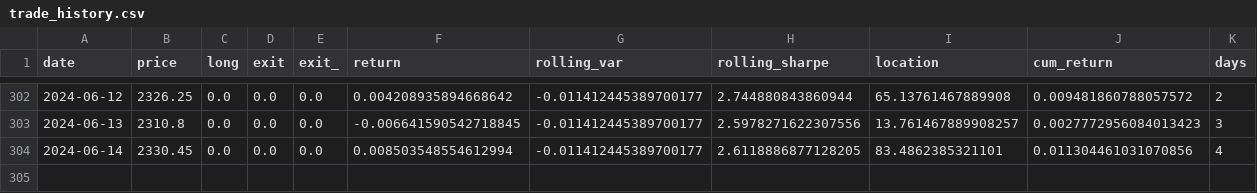
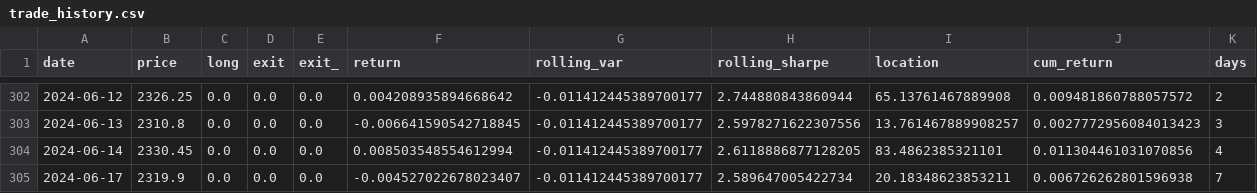
Before and after one commit to Jevillalbav/strategy, a CSV file: data/trade_history.csv, drawn as a sheet; only a part is shown, gaps mark what is left out; rows hold the shown columns only; the diff names each change by its address in the sheet, - before the commit and + after, or states it on an @@ line.

```diff
--- a/data/trade_history.csv
+++ b/data/trade_history.csv
+row 305: 2024-06-17 | 2319.9 | 0.0 | 0.0 | 0.0 | -0.004527022678023407 | -0.011412445389700177 | 2.589647005422734 | 20.18348623853211 | 0.006726262801596938 | 7
```
Also changed, not shown: data/india_reader.csv, data/metrics.csv, 3 other files.
